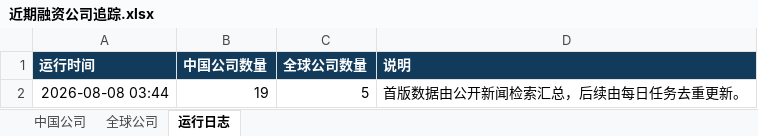
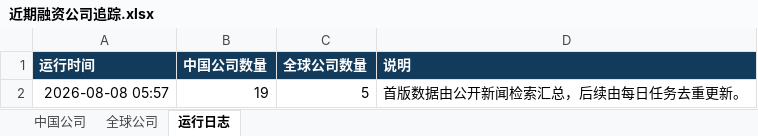
Before and after one commit to sunyang1024929-svg/funding-radar, an Excel workbook: 近期融资公司追踪.xlsx, sheet 运行日志, drawn as a sheet; values as stored, in another font and other column widths than the file's, no borders; the diff names each change by its address in the sheet, - before the commit and + after, or states it on an @@ line.

```diff
--- a/近期融资公司追踪.xlsx (sheet 运行日志)
+++ b/近期融资公司追踪.xlsx (sheet 运行日志)
-A2 (运行时间): 2026-08-08 03:44
+A2 (运行时间): 2026-08-08 05:57
```
Also changed, not shown: sheet 中国公司, sheet 全球公司, 2 other files.
